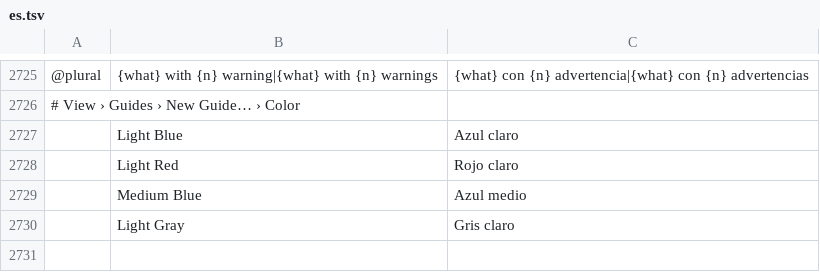
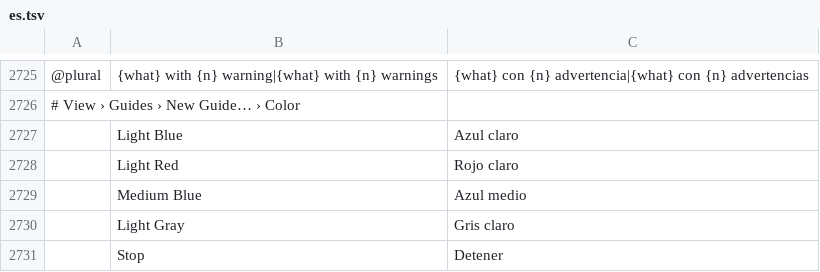
Before and after one commit to 00xJS/photocraft, a TSV file: crates/ui-egui/src/i18n/es.tsv, drawn as a sheet; only a part is shown, gaps mark what is left out; the diff names each change by its address in the sheet, - before the commit and + after, or states it on an @@ line.

Commit message:
fix(ui): wire video menu pickers/dialogs and fix Timeline Stop playback

```diff
--- a/crates/ui-egui/src/i18n/es.tsv
+++ b/crates/ui-egui/src/i18n/es.tsv
+row 2731:  | Stop | Detener
```
Also changed, not shown: crates/ui-egui/src/i18n/de.tsv, crates/ui-egui/src/i18n/ko.tsv, 5 other files.
